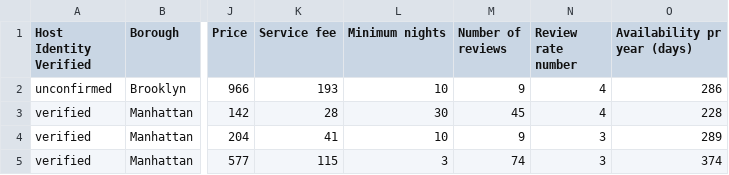
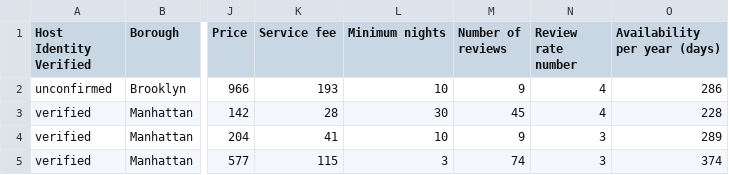
Before and after one commit to hngu0098/fit3179w9, a CSV file: data/Airbnb Data.csv, drawn as a sheet; only a part is shown, gaps mark what is left out; the diff names each change by its address in the sheet, - before the commit and + after, or states it on an @@ line.

Commit message:
Update Airbnb Data.csv

```diff
--- a/data/Airbnb Data.csv
+++ b/data/Airbnb Data.csv
-O1: Availability pr year (days)
+O1: Availability per year (days)
```
